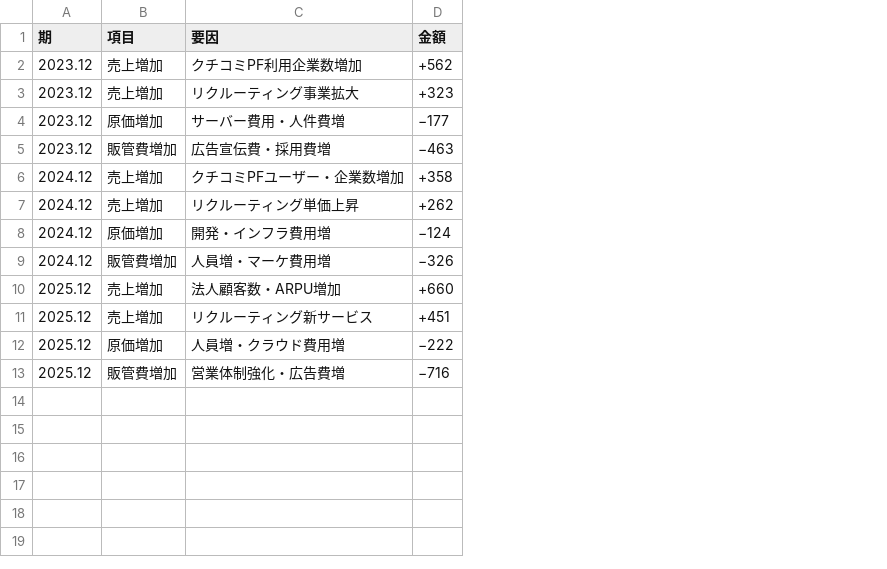
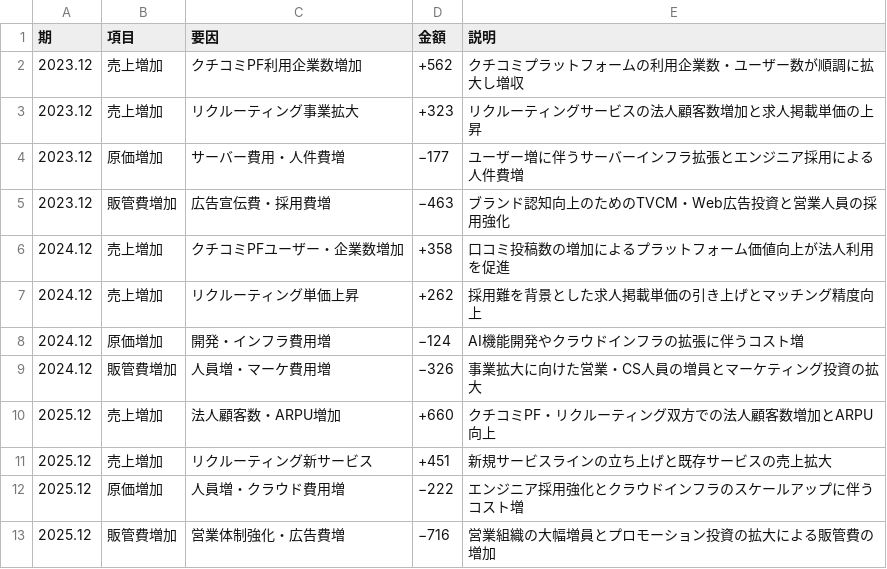
Before and after one commit to chocostudy01-hub/finance-visualizer, a CSV file: data/5139/factors.csv, drawn as a sheet; the diff names each change by its address in the sheet, - before the commit and + after, or states it on an @@ line.

```diff
--- a/data/5139/factors.csv
+++ b/data/5139/factors.csv
+column E (説明), rows 2-13: クチコミプラットフォームの利用企業数・ユーザー数が順調に拡大し増収 | リクルーティングサービスの法人顧客数増加と求人掲載単価の上昇 | ユーザー増に伴うサーバーインフラ拡張とエンジニア採用による人件費増 | ブランド認知向上のためのTVCM・Web広告投資と営業人員の採用強化 | 口コミ投稿数の増加によるプラットフォーム価値向上が法人利用を促進 | 採用難を背景とした求人掲載単価の引き上げとマッチング精度向上 | AI機能開発やクラウドインフラの拡張に伴うコスト増 | 事業拡大に向けた営業・CS人員の増員とマーケティング投資の拡大 | クチコミPF・リクルーティング双方での法人顧客数増加とARPU向上 | 新規サービスラインの立ち上げと既存サービスの売上拡大 | エンジニア採用強化とクラウドインフラのスケールアップに伴うコスト増 | 営業組織の大幅増員とプロモーション投資の拡大による販管費の増加
```
Also changed, not shown: 3 other files.
